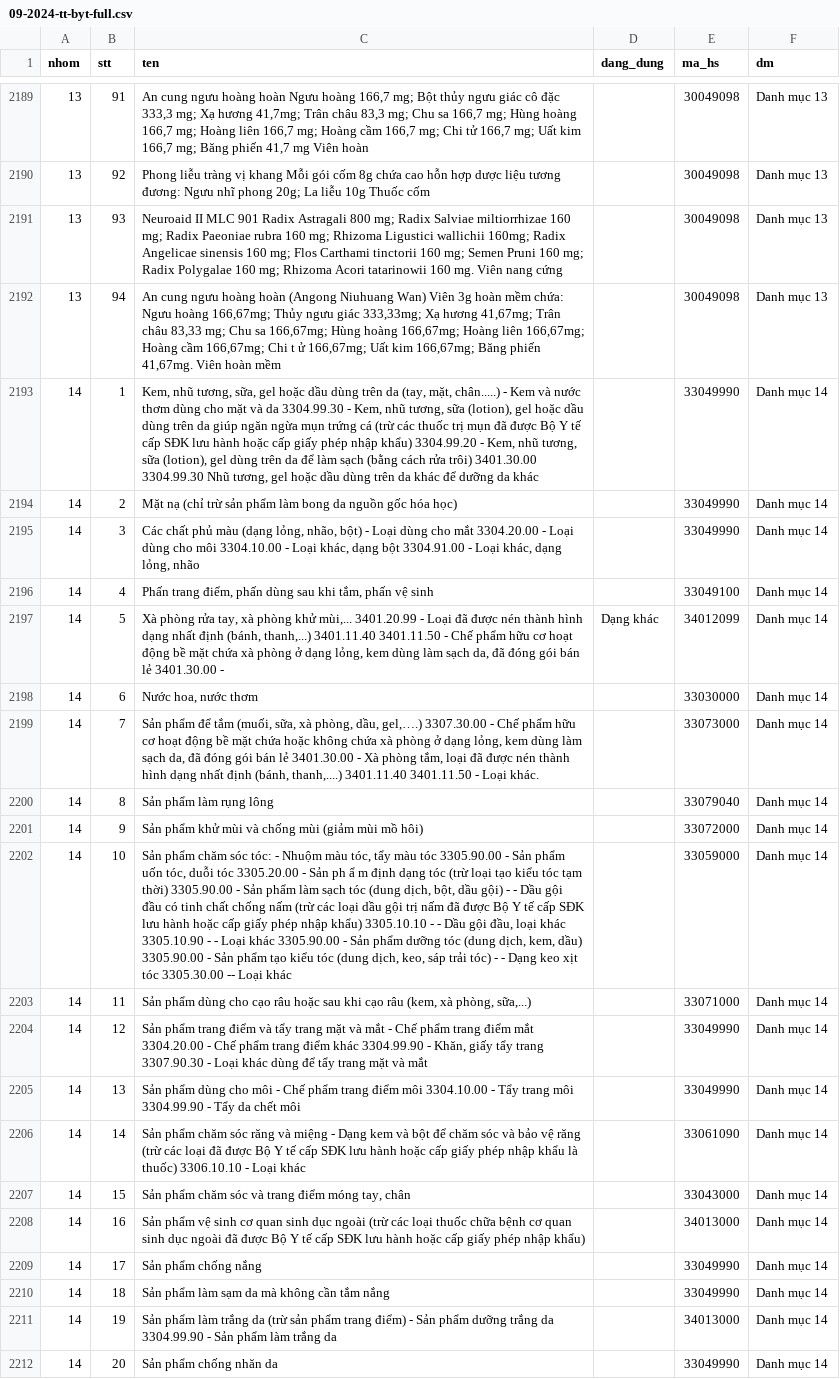
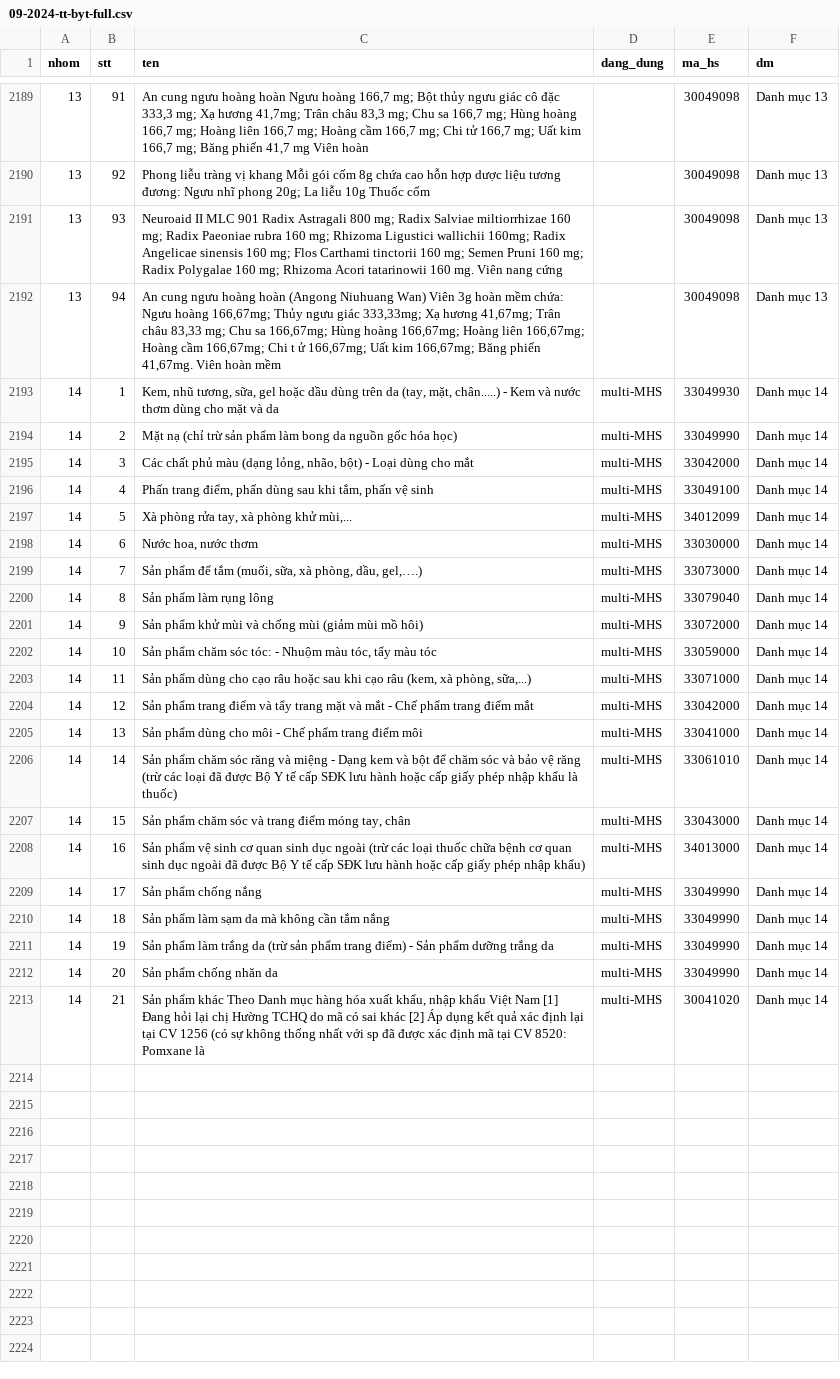
Before and after one commit to ozvietnam/oz-wiki-plhq, a CSV file: danh-muc/09-2024-tt-byt-full.csv, drawn as a sheet; only a part is shown, gaps mark what is left out; the diff names each change by its address in the sheet, - before the commit and + after, or states it on an @@ line.

Commit message:
fix(trich-14dm): parser DM14 multi-MHS, DM6 đầy đủ 78 chất phóng xạ
GAP #3 NÂNG CẤP:
- DM14 (mỹ phẩm): parser multi-MHS, fix bounds (kết thúc tại 'Văn bản liên quan' pos 254019)
  Trước: 20 dòng | Sau: 21 dòng
- DM6 (chất phóng xạ): parser fix section bounds
  Trước: 78 dòng (DM1 bị lẫn vào) | Sau: 78 dòng (clean) - tăng +77 vs CSV gốc
- Tổng: 2212 dòng với 288 mã HS unique
- CSV cũ: 3334 dòng, 333 mã HS - chứa dòng trùng + thiếu

Test: 49/49 PASS, 213 văn bản · 0 lỗi

```diff
--- a/danh-muc/09-2024-tt-byt-full.csv
+++ b/danh-muc/09-2024-tt-byt-full.csv
-C2193 (ten): …và da 3304.99.30 - Kem, nhũ tương, sữa (lotion), gel hoặc dầu dùng trên da giúp ngăn ngừa mụn trứng cá (trừ các thuốc trị mụn đã được Bộ Y tế cấp SĐK lưu hành hoặc cấp giấy phép nhập khẩu) 3304.99.20 - Kem, nhũ tương, sữa (lotion), gel dùng trên da để làm sạch (bằng cách rửa trôi) 3401.30.00 3304.99.30 Nhũ tương, gel hoặc dầu dùng trên da khác để dưỡng da khác
+C2193 (ten): …và da
-D2193:D2196 (dang_dung): (empty)
+D2193:D2196 (dang_dung): multi-MHS
-E2193 (ma_hs): 33049990
+E2193 (ma_hs): 33049930
-C2195 (ten): …cho mắt 3304.20.00 - Loại dùng cho môi 3304.10.00 - Loại khác, dạng bột 3304.91.00 - Loại khác, dạng lỏng, nhão
+C2195 (ten): …cho mắt
-E2195 (ma_hs): 33049990
+E2195 (ma_hs): 33042000
-C2197 (ten): …khử mùi,... 3401.20.99 - Loại đã được nén thành hình dạng nhất định (bánh, thanh,...) 3401.11.40 3401.11.50 - Chế phẩm hữu cơ hoạt động bề mặt chứa xà phòng ở dạng lỏng, kem dùng làm sạch da, đã đóng gói bán lẻ 3401.30.00 -
+C2197 (ten): …khử mùi,...
-D2197 (dang_dung): Dạng khác
+D2197 (dang_dung): multi-MHS
-D2198:D2212 (dang_dung): (empty)
+D2198:D2212 (dang_dung): multi-MHS
-C2199 (ten): …dầu, gel,….) 3307.30.00 - Chế phẩm hữu cơ hoạt động bề mặt chứa hoặc không chứa xà phòng ở dạng lỏng, kem dùng làm sạch da, đã đóng gói bán lẻ 3401.30.00 - Xà phòng tắm, loại đã được nén thành hình dạng nhất định (bánh, thanh,....) 3401.11.40 3401.11.50 - Loại khác.
+C2199 (ten): …dầu, gel,….)
-C2202 (ten): …màu tóc 3305.90.00 - Sản phẩm uốn tóc, duỗi tóc 3305.20.00 - Sản ph ẩ m định dạng tóc (trừ loại tạo kiểu tóc tạm thời) 3305.90.00 - Sản phẩm làm sạch tóc (dung dịch, bột, dầu gội) - - Dầu gội đầu có tinh chất chống nấm (trừ các loại dầu gội trị nấm đã được Bộ Y tế cấp SĐK lưu hành hoặc cấp giấy phép nhập khẩu) 3305.10.10 - - Dầu gội đầu, loại khác 3305.10.90 - - Loại khác 3305.90.00 - Sản phẩm dưỡng tóc (dung dịch, kem, dầu) 3305.90.00 - Sản phẩm tạo kiểu tóc (dung dịch, keo, sáp trải tóc) - - Dạng keo xịt tóc 3305.30.00 -- Loại khác
+C2202 (ten): …màu tóc
-C2204 (ten): …điểm mắt 3304.20.00 - Chế phẩm trang điểm khác 3304.99.90 - Khăn, giấy tẩy trang 3307.90.30 - Loại khác dùng để tẩy trang mặt và mắt
+C2204 (ten): …điểm mắt
-E2204 (ma_hs): 33049990
+E2204 (ma_hs): 33042000
-C2205 (ten): …điểm môi 3304.10.00 - Tẩy trang môi 3304.99.90 - Tẩy da chết môi
+C2205 (ten): …điểm môi
-E2205 (ma_hs): 33049990
+E2205 (ma_hs): 33041000
-C2206 (ten): …là thuốc) 3306.10.10 - Loại khác
+C2206 (ten): …là thuốc)
-E2206 (ma_hs): 33061090
+E2206 (ma_hs): 33061010
-C2211 (ten): …trắng da 3304.99.90 - Sản phẩm làm trắng da
+C2211 (ten): …trắng da
-E2211 (ma_hs): 34013000
+E2211 (ma_hs): 33049990
+row 2213: 14 | 21 | Sản phẩm khác Theo Danh mục hàng hóa xuất khẩu, nhập khẩu Việt Nam [1] Đang hỏi lại chị Hường TCHQ do mã có sai khác [2] Áp dụng kết quả xác định lại tại CV 1256 (có sự không thống nhất với sp đã được xác định mã tại CV 8520: Pomxane là | multi-MHS | 30041020 | Danh mục 14
```
Also changed, not shown: 1 other file.
